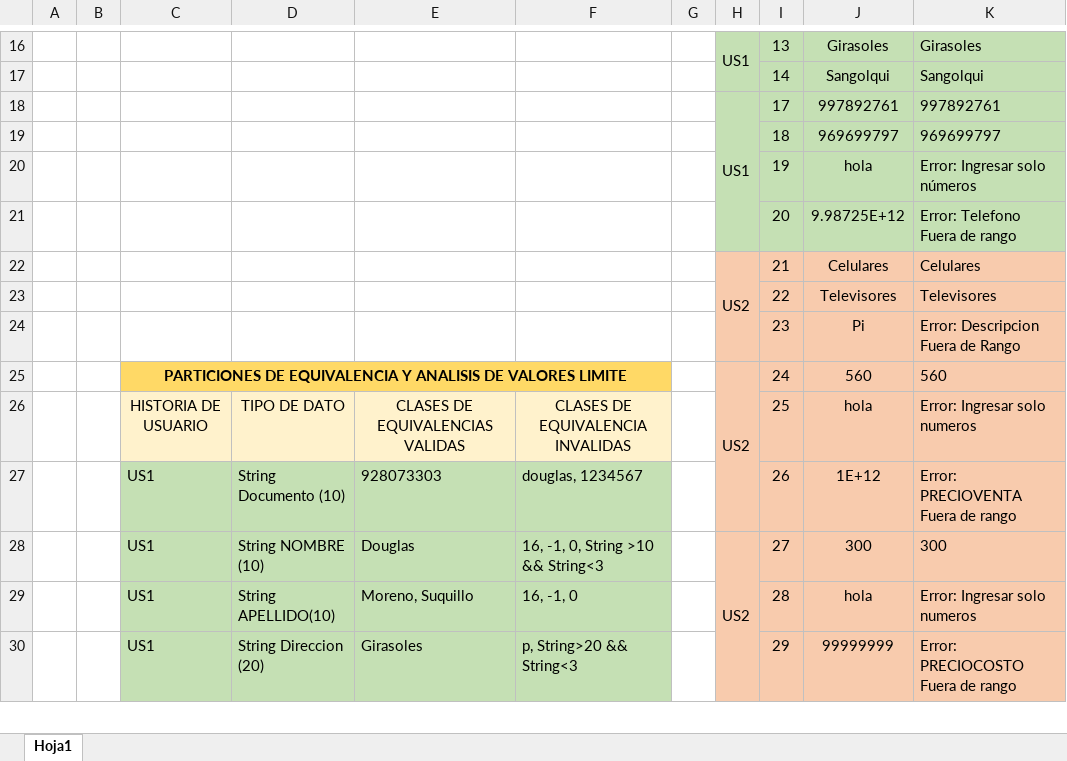
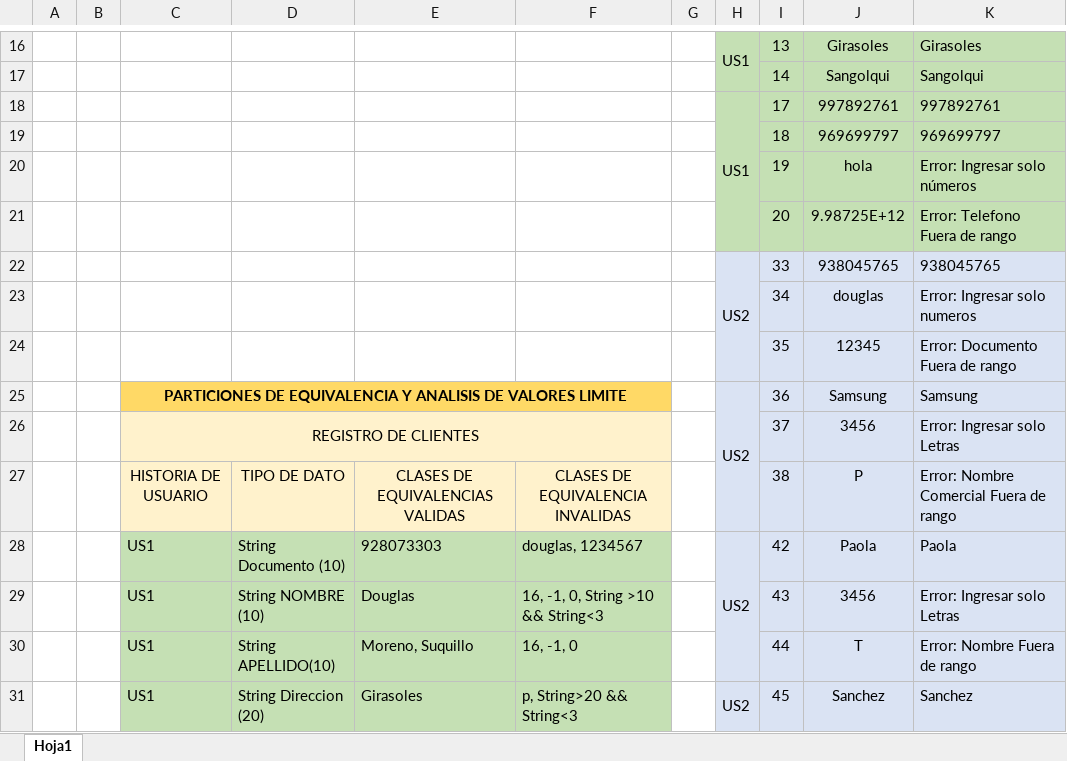
Before and after one commit to Dssolorzano/Metodologia-de-Software, an Excel workbook: 3SCRUM-Completo/Casos de prueba.xlsx, sheet Hoja1, drawn as a sheet; only a part is shown, gaps mark what is left out; values as stored, in another font and other column widths than the file's, no borders; removed rows and columns are numbered as before the commit, all else as after; the diff covers the shown part only; the diff names each change by its address in the sheet, - before the commit and + after, or states it on an @@ line.

Commit message:
Add files via upload

```diff
--- a/3SCRUM-Completo/Casos de prueba.xlsx (sheet Hoja1)
+++ b/3SCRUM-Completo/Casos de prueba.xlsx (sheet Hoja1)
-row 22:  |  |  |  |  |  |  | US2 | 21 | Celulares | Celulares
-row 23:  |  |  |  |  |  |  |  | 22 | Televisores | Televisores
-row 24:  |  |  |  |  |  |  |  | 23 | Pi | Error: Descripcion Fuera de Rango
-row 25:  |  | PARTICIONES DE EQUIVALENCIA Y ANALISIS DE VALORES LIMITE |  |  |  |  | US2 | 24 | 560 | 560
+row 22:  |  |  |  |  |  |  | US2 | 33 | 938045765 | 938045765
+row 23:  |  |  |  |  |  |  |  | 34 | douglas | Error: Ingresar solo numeros
+row 24:  |  |  |  |  |  |  |  | 35 | 12345 | Error: Documento Fuera de rango
+row 25:  |  | PARTICIONES DE EQUIVALENCIA Y ANALISIS DE VALORES LIMITE |  |  |  |  | US2 | 36 | Samsung | Samsung
+row 26:  |  | REGISTRO DE CLIENTES |  |  |  |  |  | 37 | 3456 | Error: Ingresar solo Letras
-H27:K31 fill: #F8CBAD
+H27:K31 fill: #DAE3F3
-I27: 25
+I27: 38
-J27: hola
+J27: P
-K27: Error: Ingresar solo numeros
+K27: Error: Nombre Comercial Fuera de rango
-H28: (empty)
+H28: US2
+H28:H30 merged
-I28: 26
+I28: 42
-J28: 1E+12
+J28: Paola
-K28: Error: PRECIOVENTA Fuera de rango
+K28: Paola
-H29: US2
+H29: (empty)
-H28:H30 merged
-I29: 27
+I29: 43
-J29: 300
+J29: 3456
-K29: 300
+K29: Error: Ingresar solo Letras
-I30: 28
+I30: 44
-J30: hola
+J30: T
-K30: Error: Ingresar solo numeros
+K30: Error: Nombre Fuera de rango
-H31: (empty)
+H31: US2
+H31:H33 merged
-I31: 29
+I31: 45
-J31: 99999999
+J31: Sanchez
-K31: Error: PRECIOCOSTO Fuera de rango
+K31: Sanchez
```
Also changed, not shown: 19 added rows, 19 removed rows, 5 edited cells, cell formats and merged cells elsewhere in this sheet.
